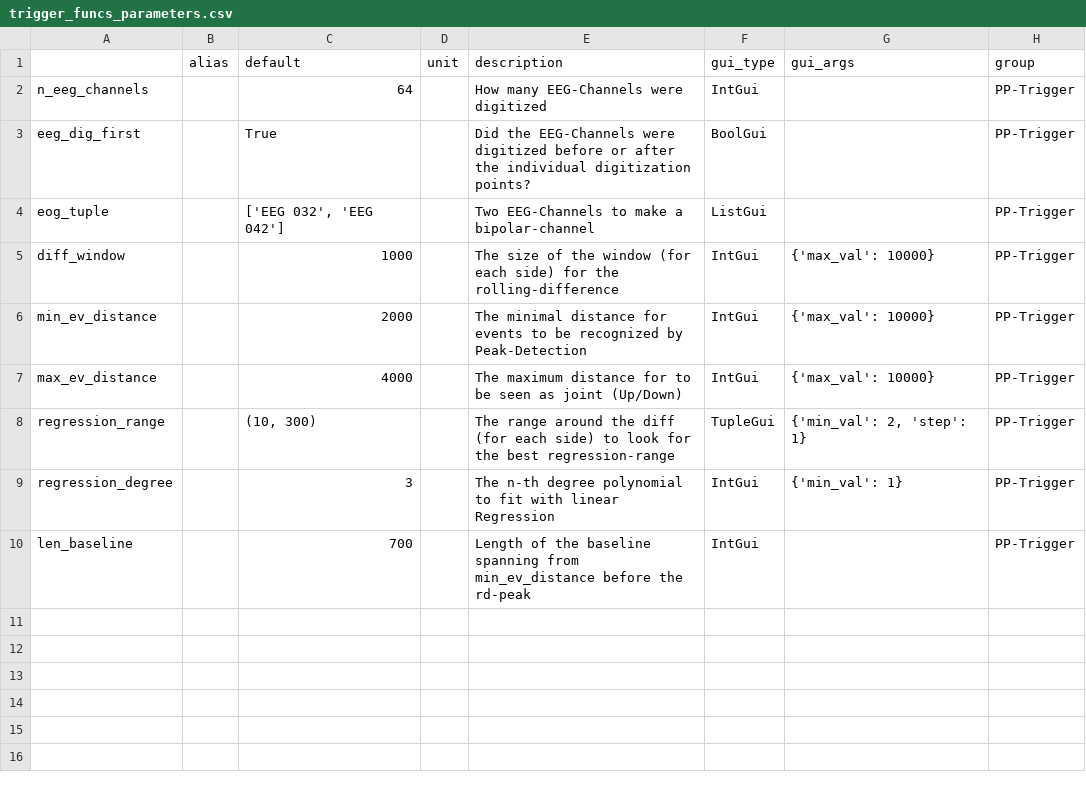
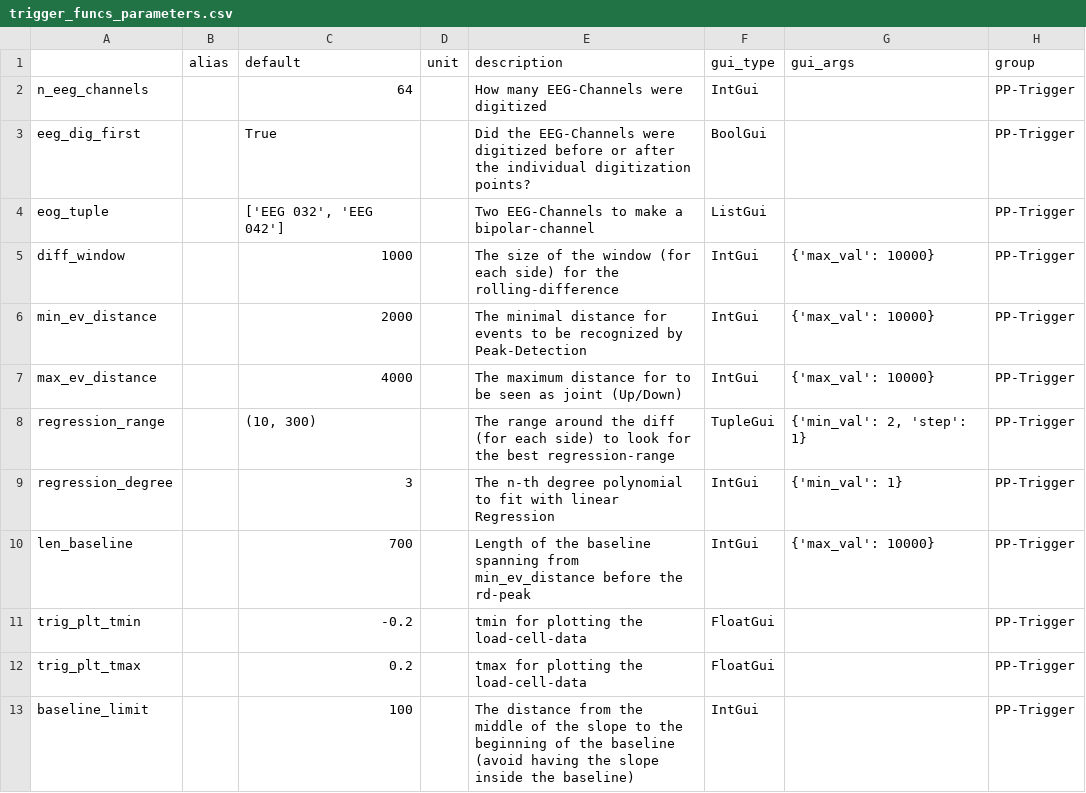
Before and after one commit to marsipu/trigger_funcs, a CSV file: trigger_funcs_parameters.csv, drawn as a sheet.

Commit message:
Including Last-Point in Slope (Full-Weight)

```diff
--- a/trigger_funcs_parameters.csv
+++ b/trigger_funcs_parameters.csv
@@ -9,2 +9,5 @@ regression_range;;(10, 300);;The range around the diff (for each side) to look f
 regression_degree;;3;;The n-th degree polynomial to fit with linear Regression;IntGui;{'min_val': 1};PP-Trigger
-len_baseline;;700;;Length of the baseline spanning from min_ev_distance before the rd-peak;IntGui;;PP-Trigger
+len_baseline;;700;;Length of the baseline spanning from min_ev_distance before the rd-peak;IntGui;{'max_val': 10000};PP-Trigger
+trig_plt_tmin;;-0.2;;tmin for plotting the load-cell-data;FloatGui;;PP-Trigger
+trig_plt_tmax;;0.2;;tmax for plotting the load-cell-data;FloatGui;;PP-Trigger
+baseline_limit;;100;;The distance from the middle of the slope to the beginning of the baseline (avoid having the slope inside the baseline);IntGui;;PP-Trigger
```
Also changed, not shown: trigger_funcs_functions.csv, 1 other file.
